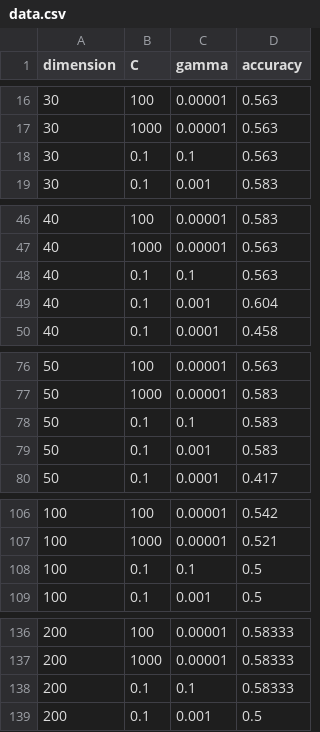
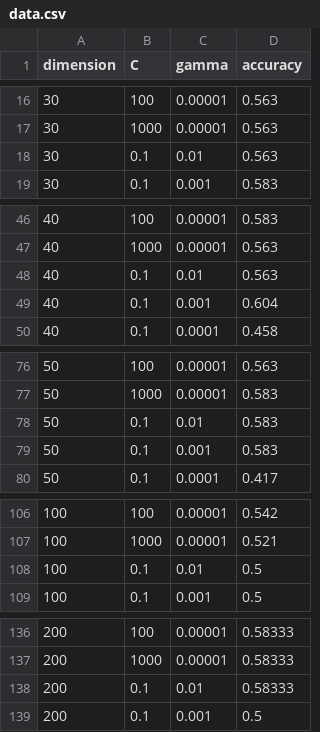
Before and after one commit to kozenumezawa/3dheatmap, a CSV file: data.csv, drawn as a sheet; only a part is shown, gaps mark what is left out.

Commit message:
Update: update the data

```diff
--- a/data.csv
+++ b/data.csv
@@ -17,3 +17,3 @@ dimension,C,gamma,accuracy
 30,1000,0.00001,0.563
-30,0.1,0.1,0.563
+30,0.1,0.01,0.563
 30,0.1,0.001,0.583
@@ -47,3 +47,3 @@ dimension,C,gamma,accuracy
 40,1000,0.00001,0.563
-40,0.1,0.1,0.563
+40,0.1,0.01,0.563
 40,0.1,0.001,0.604
@@ -77,3 +77,3 @@ dimension,C,gamma,accuracy
 50,1000,0.00001,0.583
-50,0.1,0.1,0.583
+50,0.1,0.01,0.583
 50,0.1,0.001,0.583
@@ -107,3 +107,3 @@ dimension,C,gamma,accuracy
 100,1000,0.00001,0.521
-100,0.1,0.1,0.5
+100,0.1,0.01,0.5
 100,0.1,0.001,0.5
@@ -137,3 +137,3 @@ dimension,C,gamma,accuracy
 200,1000,0.00001,0.58333
-200,0.1,0.1,0.58333
+200,0.1,0.01,0.58333
 200,0.1,0.001,0.5
```
